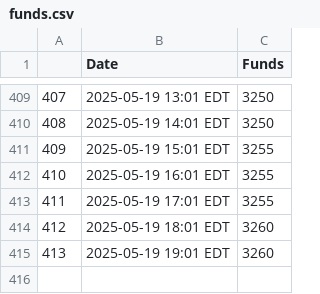
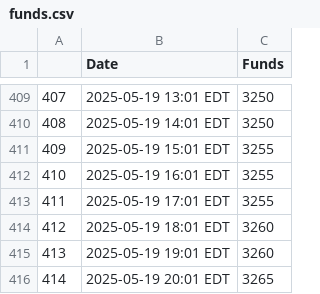
Before and after one commit to anacedragon/pf-funding-data, a CSV file: funds.csv, drawn as a sheet; only a part is shown, gaps mark what is left out; the diff names each change by its address in the sheet, - before the commit and + after, or states it on an @@ line.

Commit message:
funds Mon May 19 08:02:02 PM EDT 2025

```diff
--- a/funds.csv
+++ b/funds.csv
+row 416: 414 | 2025-05-19 20:01 EDT | 3265
```
